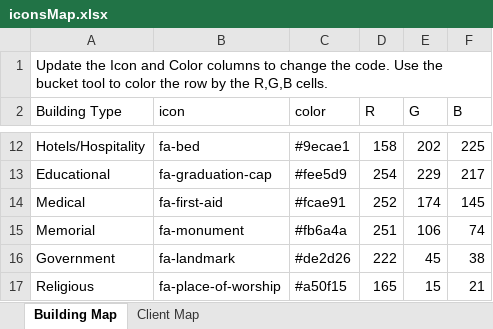
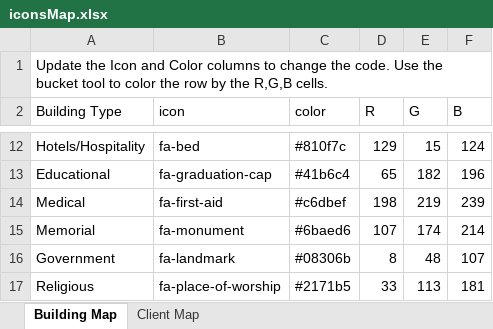
Before and after one commit to PaulRWilliams/PaulRWilliams.github.io, an Excel workbook: dataSources/icons/iconsMap.xlsx, sheet Building Map, drawn as a sheet; only a part is shown, gaps mark what is left out; values as stored, in another font and other column widths than the file's, no cell formats; the diff covers the shown part only; the diff names each change by its address in the sheet, - before the commit and + after, or states it on an @@ line.

Commit message:
updating colors

```diff
--- a/dataSources/icons/iconsMap.xlsx (sheet Building Map)
+++ b/dataSources/icons/iconsMap.xlsx (sheet Building Map)
-C12 (color): #9ecae1
+C12 (color): #810f7c
-D12 (R): 158
+D12 (R): 129
-E12 (G): 202
+E12 (G): 15
-F12 (B): 225
+F12 (B): 124
-C13 (color): #fee5d9
+C13 (color): #41b6c4
-D13 (R): 254
+D13 (R): 65
-E13 (G): 229
+E13 (G): 182
-F13 (B): 217
+F13 (B): 196
-C14 (color): #fcae91
+C14 (color): #c6dbef
-D14 (R): 252
+D14 (R): 198
-E14 (G): 174
+E14 (G): 219
-F14 (B): 145
+F14 (B): 239
-C15 (color): #fb6a4a
+C15 (color): #6baed6
-D15 (R): 251
+D15 (R): 107
-E15 (G): 106
+E15 (G): 174
-F15 (B): 74
+F15 (B): 214
-C16 (color): #de2d26
+C16 (color): #08306b
-D16 (R): 222
+D16 (R): 8
-E16 (G): 45
+E16 (G): 48
-F16 (B): 38
+F16 (B): 107
-C17 (color): #a50f15
+C17 (color): #2171b5
-D17 (R): 165
+D17 (R): 33
-E17 (G): 15
+E17 (G): 113
-F17 (B): 21
+F17 (B): 181
```
Also changed, not shown: 31 edited cells elsewhere in this sheet, sheet Client Map, cell formats, 1 other file.
